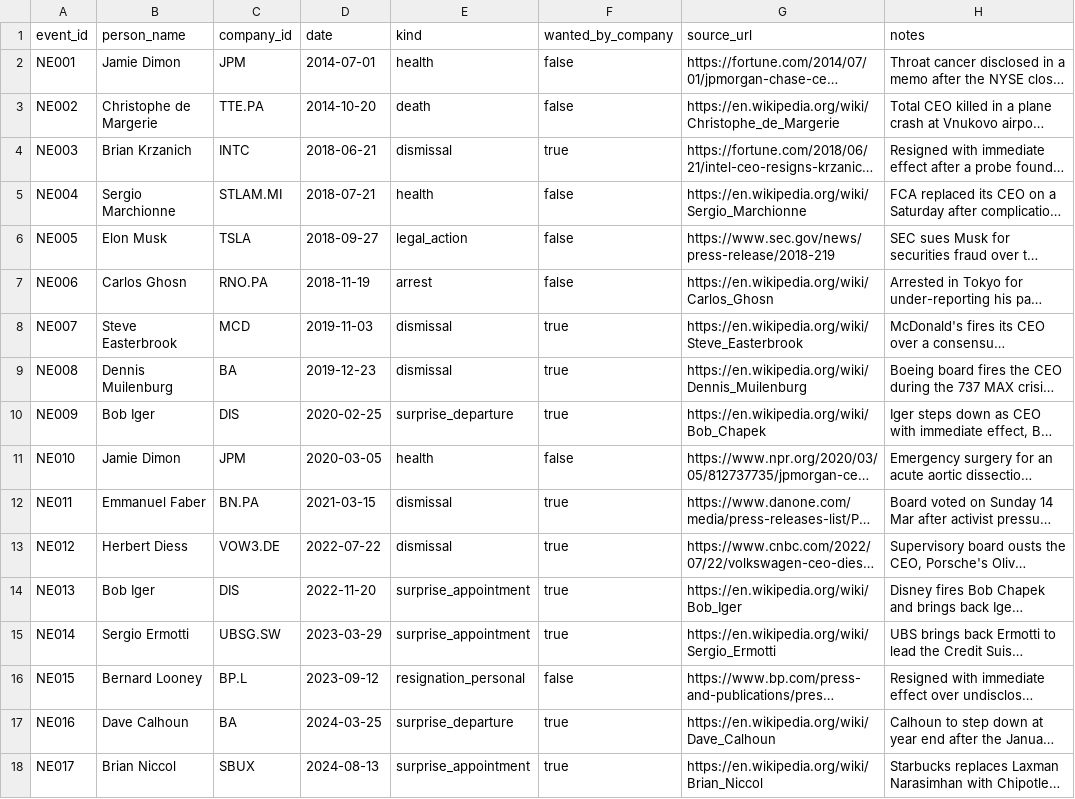
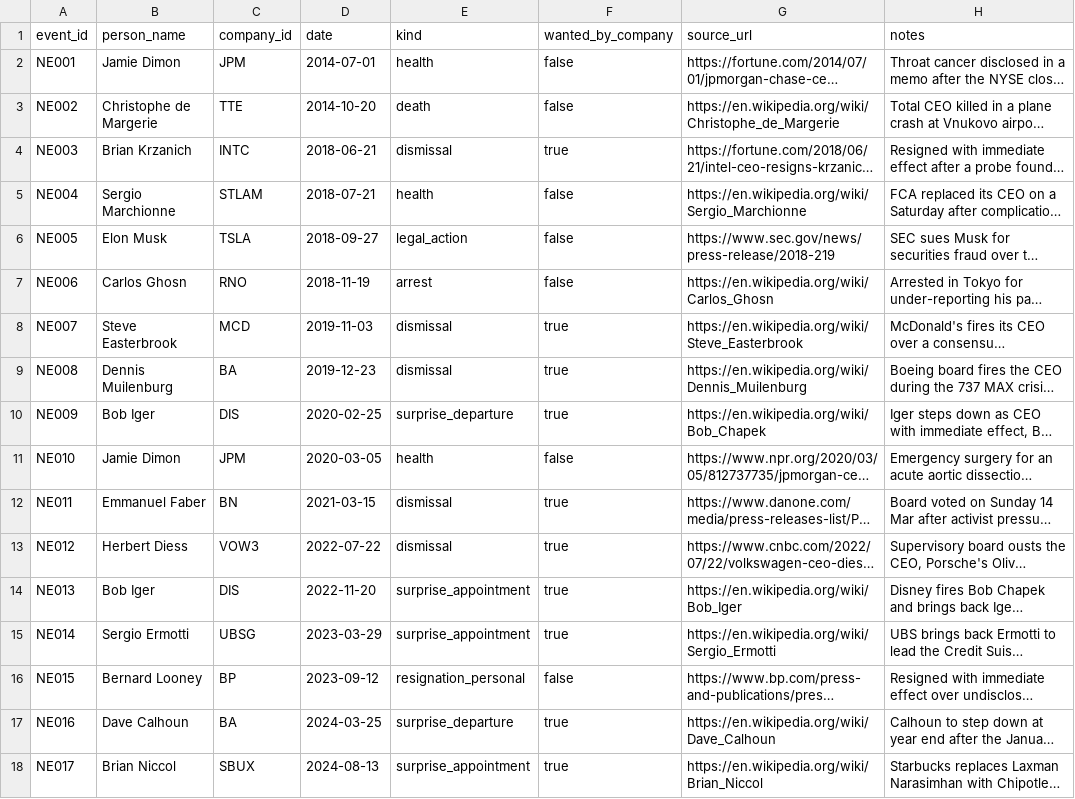
Before and after one commit to MartinPosquier/key-person-radar, a CSV file: config/natural_experiments.csv, drawn as a sheet; only a part is shown; long unchanged cells end in …; the diff covers the shown part only; the diff names each change by its address in the sheet, - before the commit and + after, or states it on an @@ line.

```diff
--- a/config/natural_experiments.csv
+++ b/config/natural_experiments.csv
-C3 (company_id): TTE.PA
+C3 (company_id): TTE
-C5 (company_id): STLAM.MI
+C5 (company_id): STLAM
-C7 (company_id): RNO.PA
+C7 (company_id): RNO
-C12 (company_id): BN.PA
+C12 (company_id): BN
-C13 (company_id): VOW3.DE
+C13 (company_id): VOW3
-C15 (company_id): UBSG.SW
+C15 (company_id): UBSG
-C16 (company_id): BP.L
+C16 (company_id): BP
```
Also changed, not shown: 8 edited cells elsewhere in this file, 4 other files.
